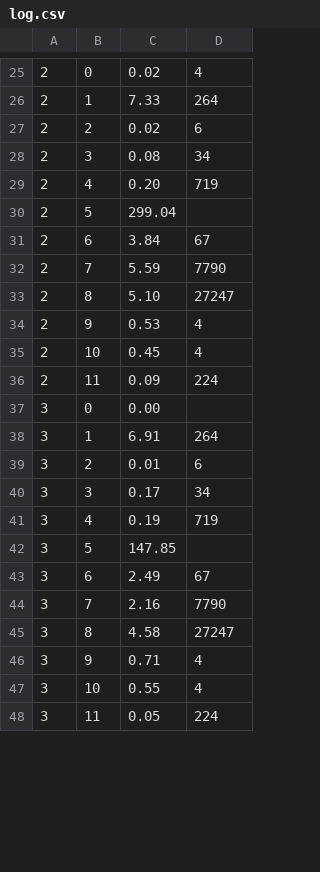
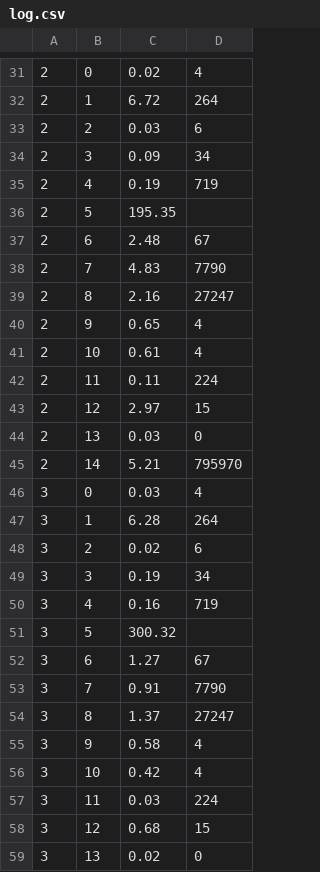
Before and after one commit to sebastianthelen/lubm_test_suite, a CSV file: stardog/results/lubm100/log.csv, drawn as a sheet; only a part is shown, gaps mark what is left out; the diff covers the shown part only.

```diff
--- a/stardog/results/lubm100/log.csv
+++ b/stardog/results/lubm100/log.csv
@@ -25,24 +31,29 @@
 2,0,0.02,4
-2,1,7.33,264
-2,2,0.02,6
-2,3,0.08,34
-2,4,0.20,719
-2,5,299.04,
-2,6,3.84,67
-2,7,5.59,7790
-2,8,5.10,27247
-2,9,0.53,4
-2,10,0.45,4
-2,11,0.09,224
-3,0,0.00,
-3,1,6.91,264
-3,2,0.01,6
-3,3,0.17,34
-3,4,0.19,719
-3,5,147.85,
-3,6,2.49,67
-3,7,2.16,7790
-3,8,4.58,27247
-3,9,0.71,4
-3,10,0.55,4
-3,11,0.05,224
+2,1,6.72,264
+2,2,0.03,6
+2,3,0.09,34
+2,4,0.19,719
+2,5,195.35,
+2,6,2.48,67
+2,7,4.83,7790
+2,8,2.16,27247
+2,9,0.65,4
+2,10,0.61,4
+2,11,0.11,224
+2,12,2.97,15
+2,13,0.03,0
+2,14,5.21,795970
+3,0,0.03,4
+3,1,6.28,264
+3,2,0.02,6
+3,3,0.19,34
+3,4,0.16,719
+3,5,300.32,
+3,6,1.27,67
+3,7,0.91,7790
+3,8,1.37,27247
+3,9,0.58,4
+3,10,0.42,4
+3,11,0.03,224
+3,12,0.68,15
+3,13,0.02,0
```
Also changed, not shown: 10 added rows and 39 edited cells elsewhere in this file, 14 other files.
